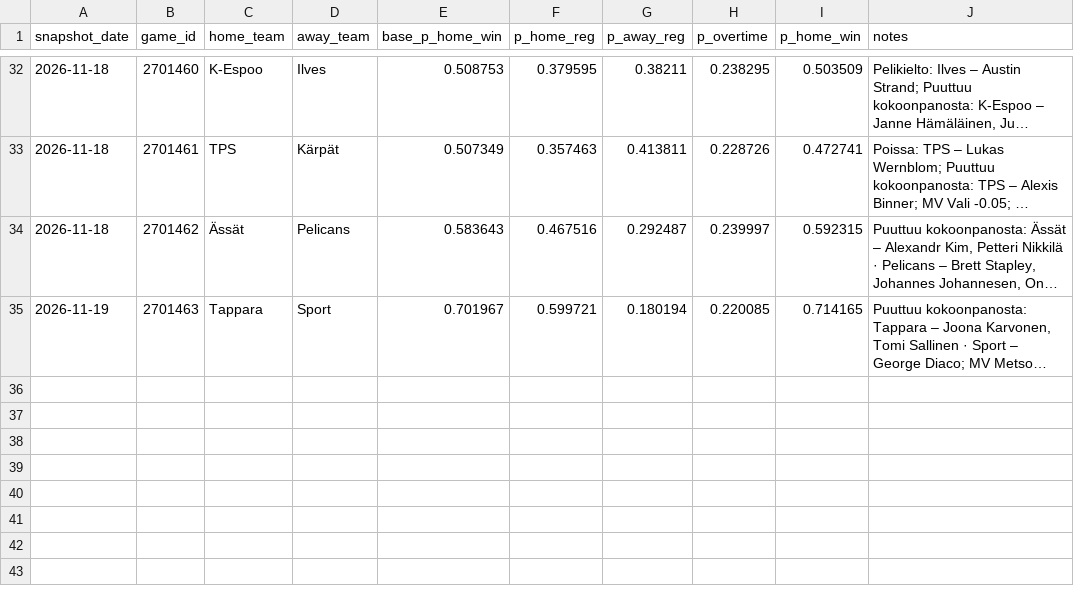
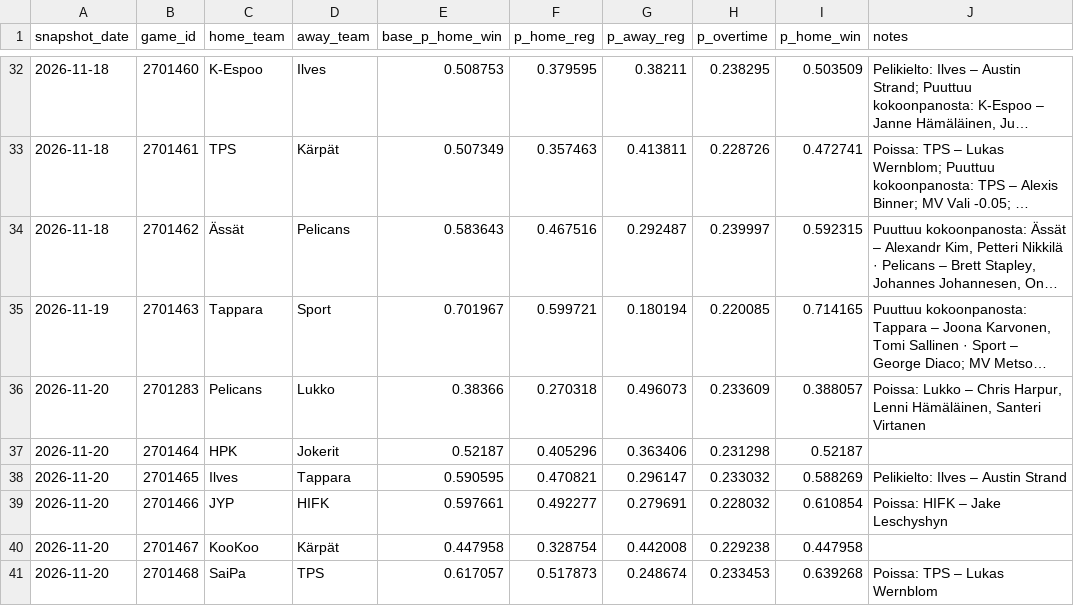
Before and after one commit to mikaheino/liiga-2026-27, a CSV file: prediction_games_news.csv, drawn as a sheet; only a part is shown, gaps mark what is left out; long unchanged cells end in …; the diff names each change by its address in the sheet, - before the commit and + after, or states it on an @@ line.

```diff
--- a/prediction_games_news.csv
+++ b/prediction_games_news.csv
+row 36: 2026-11-20 | 2701283 | Pelicans | Lukko | 0.38366 | 0.270318 | 0.496073 | 0.233609 | 0.388057 | Poissa: Lukko – Chris Harpur, Lenni Hämäläinen, Santeri Virtanen
+row 37: 2026-11-20 | 2701464 | HPK | Jokerit | 0.52187 | 0.405296 | 0.363406 | 0.231298 | 0.52187
+row 38: 2026-11-20 | 2701465 | Ilves | Tappara | 0.590595 | 0.470821 | 0.296147 | 0.233032 | 0.588269 | Pelikielto: Ilves – Austin Strand
+row 39: 2026-11-20 | 2701466 | JYP | HIFK | 0.597661 | 0.492277 | 0.279691 | 0.228032 | 0.610854 | Poissa: HIFK – Jake Leschyshyn
+row 40: 2026-11-20 | 2701467 | KooKoo | Kärpät | 0.447958 | 0.328754 | 0.442008 | 0.229238 | 0.447958
+row 41: 2026-11-20 | 2701468 | SaiPa | TPS | 0.617057 | 0.517873 | 0.248674 | 0.233453 | 0.639268 | Poissa: TPS – Lukas Wernblom
```
